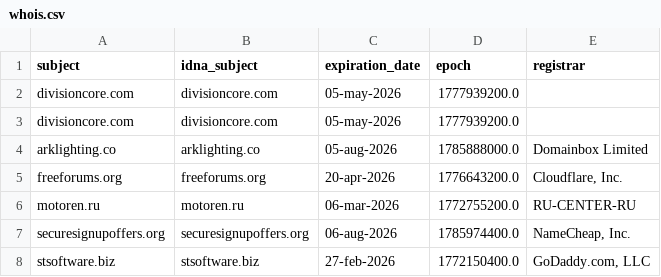
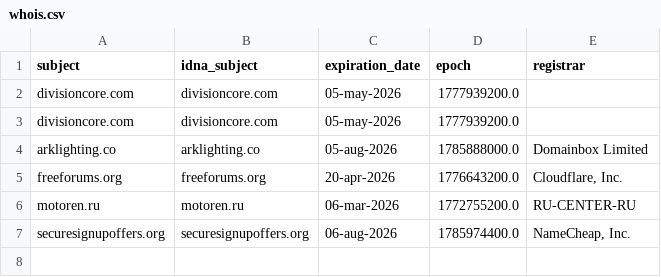
Before and after one commit to Ultimate-Hosts-Blacklist/Add_Spam, a CSV file: .pyfunceble/whois.csv, drawn as a sheet; the diff names each change by its address in the sheet, - before the commit and + after, or states it on an @@ line.

```diff
--- a/.pyfunceble/whois.csv
+++ b/.pyfunceble/whois.csv
-row 8: stsoftware.biz | stsoftware.biz | 27-feb-2026 | 1772150400.0 | GoDaddy.com, LLC
```
Also changed, not shown: 11 other files.
